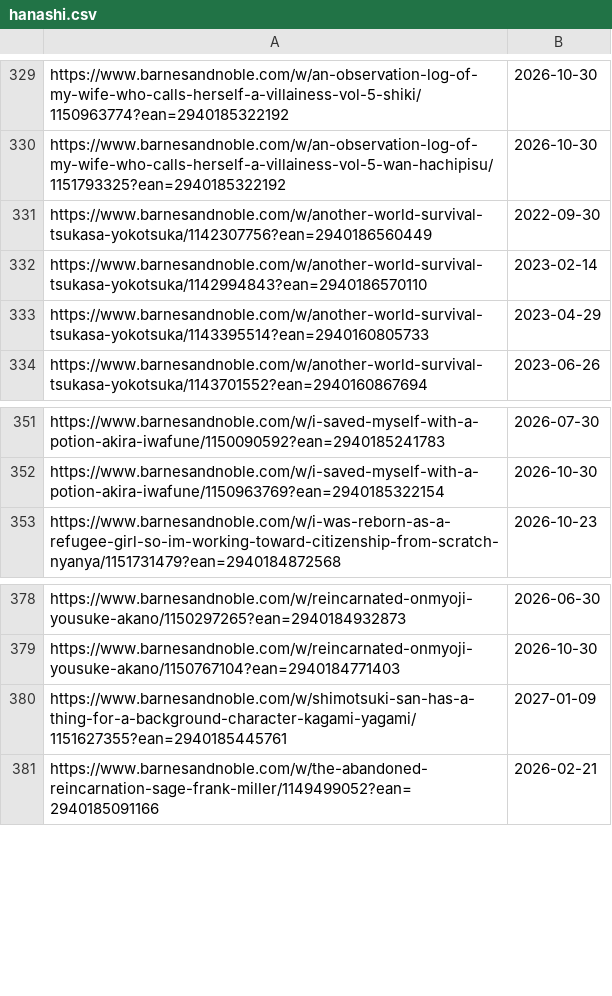
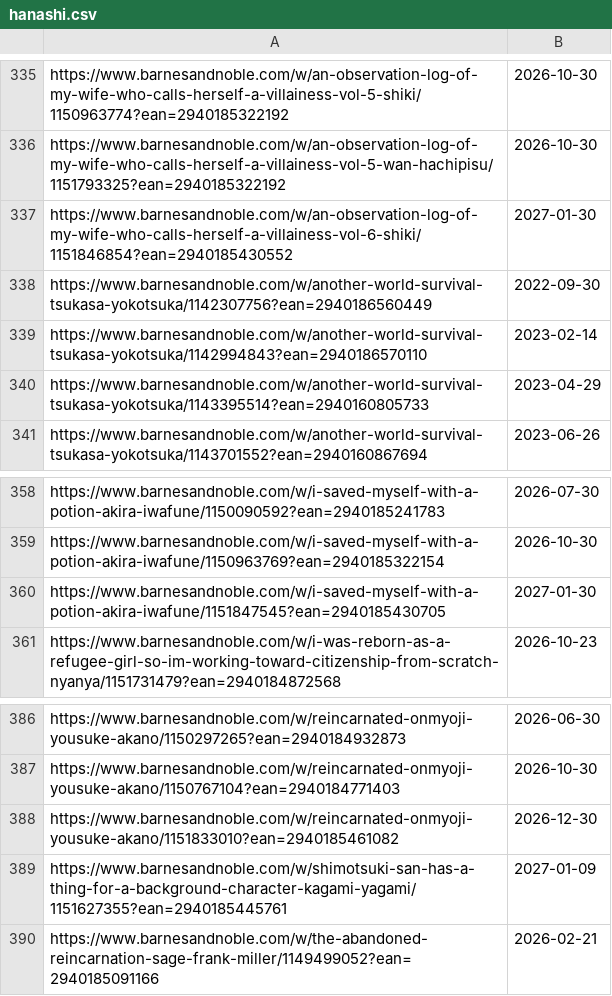
Before and after one commit to LNRelease/lnrelease.github.io, a CSV file: hanashi.csv, drawn as a sheet; only a part is shown, gaps mark what is left out; the diff covers the shown part only; the diff names each change by its address in the sheet, - before the commit and + after, or states it on an @@ line.

```diff
--- a/hanashi.csv
+++ b/hanashi.csv
+row 337: https://www.barnesandnoble.com/w/an-observation-log-of-my-wife-who-calls-herself-a-villainess-vol-6-shiki/1151846854?ean=2940185430552 | 2027-01-30
+row 360: https://www.barnesandnoble.com/w/i-saved-myself-with-a-potion-akira-iwafune/1151847545?ean=2940185430705 | 2027-01-30
+row 388: https://www.barnesandnoble.com/w/reincarnated-onmyoji-yousuke-akano/1151833010?ean=2940185461082 | 2026-12-30
```
Also changed, not shown: 6 added rows elsewhere in this file, 3 other files.
